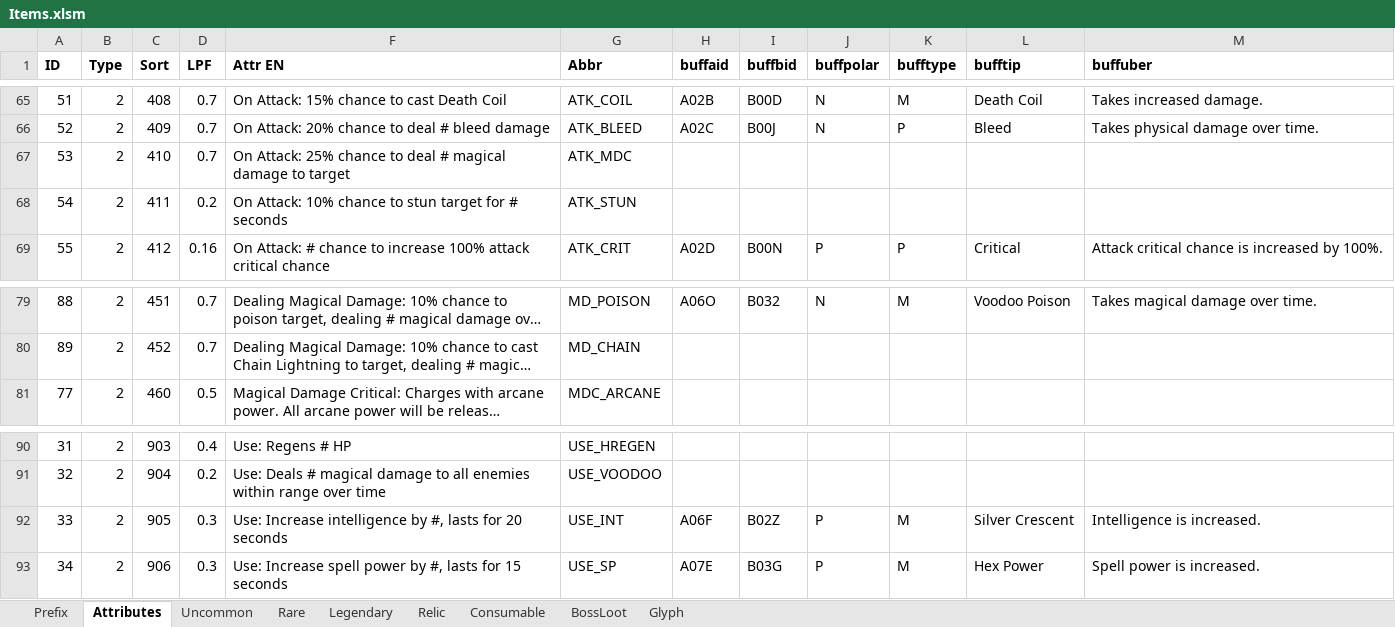
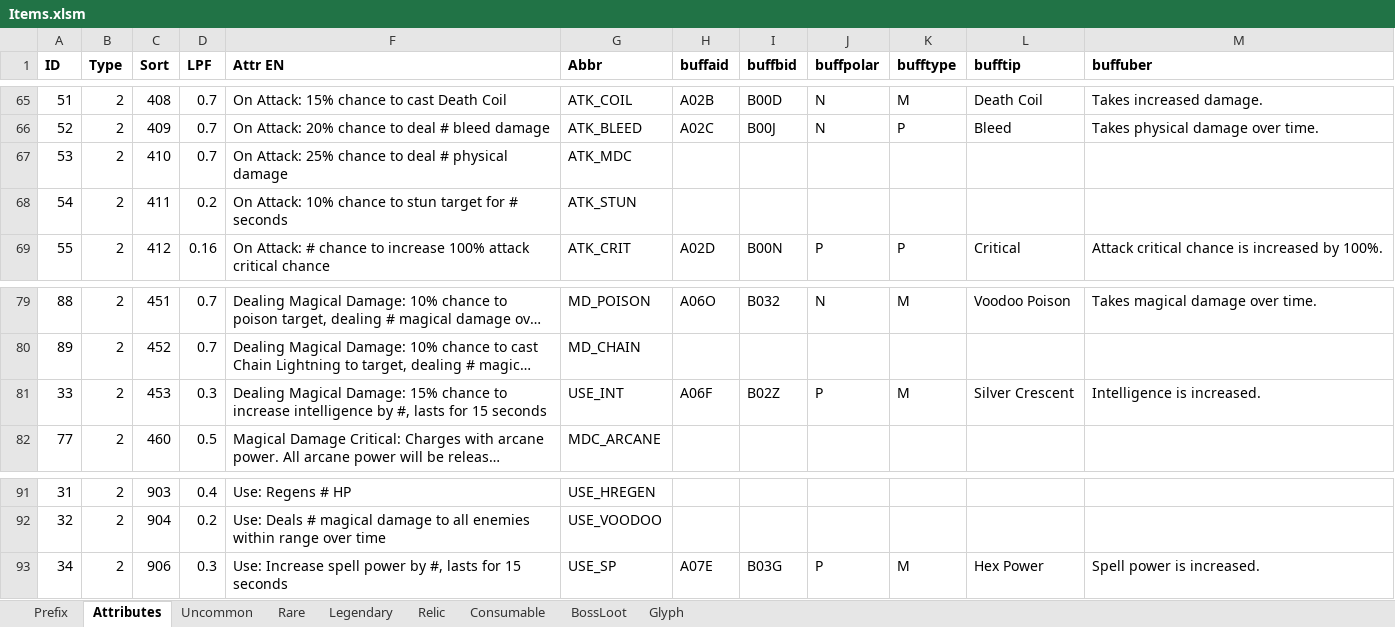
Before and after one commit to yatyricky/Zulaman-WE, an Excel workbook: assets/data/Items.xlsm, sheet Attributes, drawn as a sheet; only a part is shown, gaps mark what is left out; long unchanged cells end in …; values as stored, in another font and other column widths than the file's, no borders; conditional formats not drawn; removed rows and columns are numbered as before the commit, all else as after; the diff names each change by its address in the sheet, - before the commit and + after, or states it on an @@ line.

Commit message:
- Added Maul, Cloak, Scepter, Eagle God Gauntlets, Shadow Orb, Moonstone - Icon of the Unglazed Crescent no longer usable, instead procs int inc buff - Added 4 affixs, Healthy & Everlasting increases HP regen, of Vampire increases LL, of Succubus increases ML - Changed Breath of the Dying name to Dying Breath - Nerfed Moroes Lucky Gear, Runed Belt, Icon of the Unglazed Crescent, Warsong Drums, Viskag, Reforged badge of Tenacity, Light's Justice, Benediction, Kelens Dagger of Assassination, Dying Breath, Moonlight Greatsword by removing attributes - Buffed Rumulos Poison AP factor

```diff
--- a/assets/data/Items.xlsm (sheet Attributes)
+++ b/assets/data/Items.xlsm (sheet Attributes)
-F67 (Attr EN): …deal # magical damage to target
+F67 (Attr EN): …deal # physical damage
+row 81: 33 | 2 | 453 | 0.3 | Dealing Magical Damage: 15% chance to increase intelligence by #, lasts for 15 seconds | USE_INT | A06F | B02Z | P | M | Silver Crescent | Intelligence is increased.
-row 92: 33 | 2 | 905 | 0.3 | Use: Increase intelligence by #, lasts for 20 seconds | USE_INT | A06F | B02Z | P | M | Silver Crescent | Intelligence is increased.
```
Also changed, not shown: sheet BossLoot, sheet Rare, sheet Prefix, sheet Uncommon, sheet Legendary, formulas that keep their value, hidden cells, assets/data/Abilities.xlsm, 9 other files.
